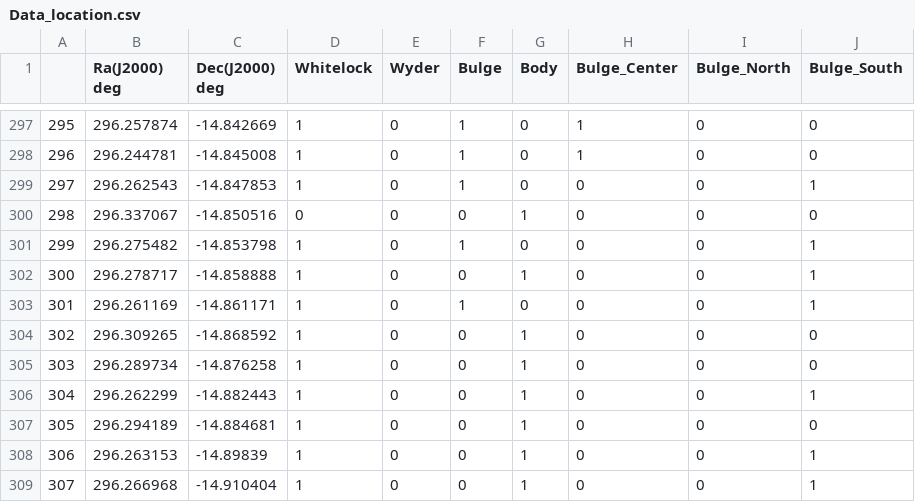
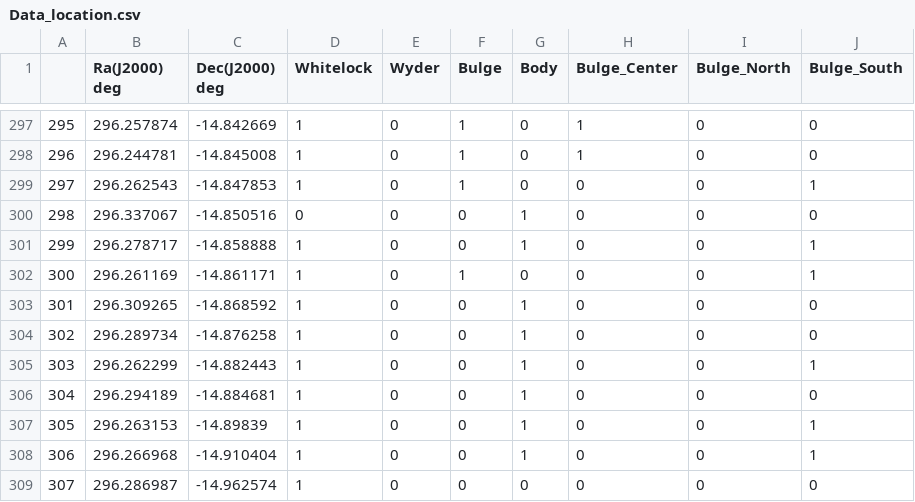
Before and after one commit to Mahdi-Abdollahii/NGC_6822, a CSV file: Data_V3/Data_location.csv, drawn as a sheet; only a part is shown, gaps mark what is left out; the shorter side is filled out with more unchanged rows; removed rows and columns are numbered as before the commit, all else as after; the diff names each change by its address in the sheet, - before the commit and + after, or states it on an @@ line.

Commit message:
Add files via upload

```diff
--- a/Data_V3/Data_location.csv
+++ b/Data_V3/Data_location.csv
-row 301: 299 | 296.275482 | -14.853798 | 1 | 0 | 1 | 0 | 0 | 0 | 1
@@ column A renumbered from row 301 down @@
```
